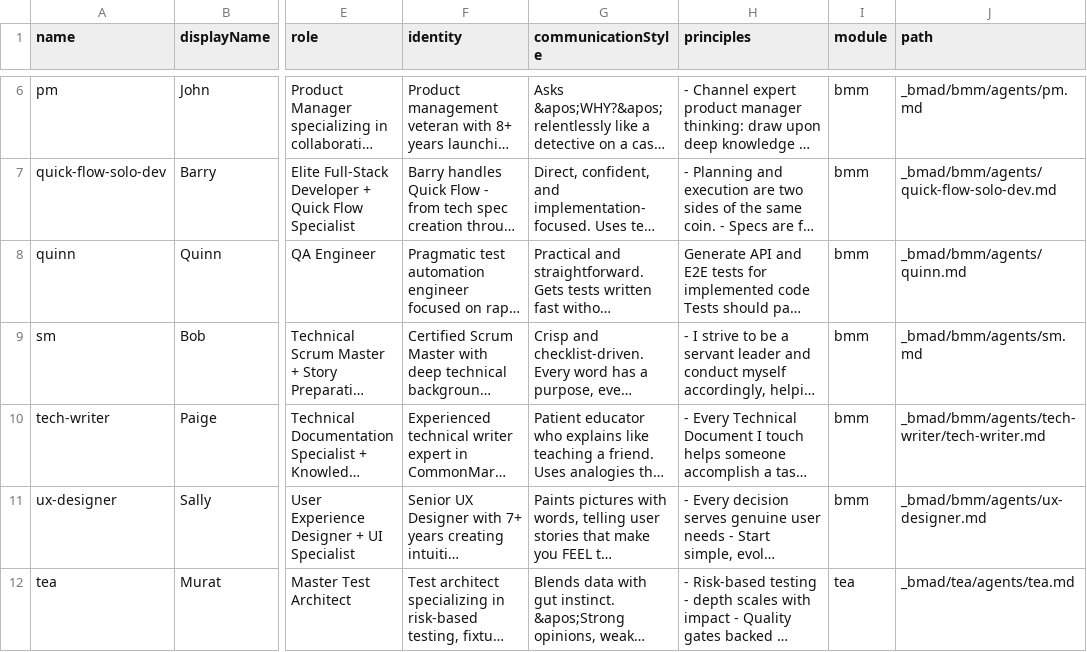
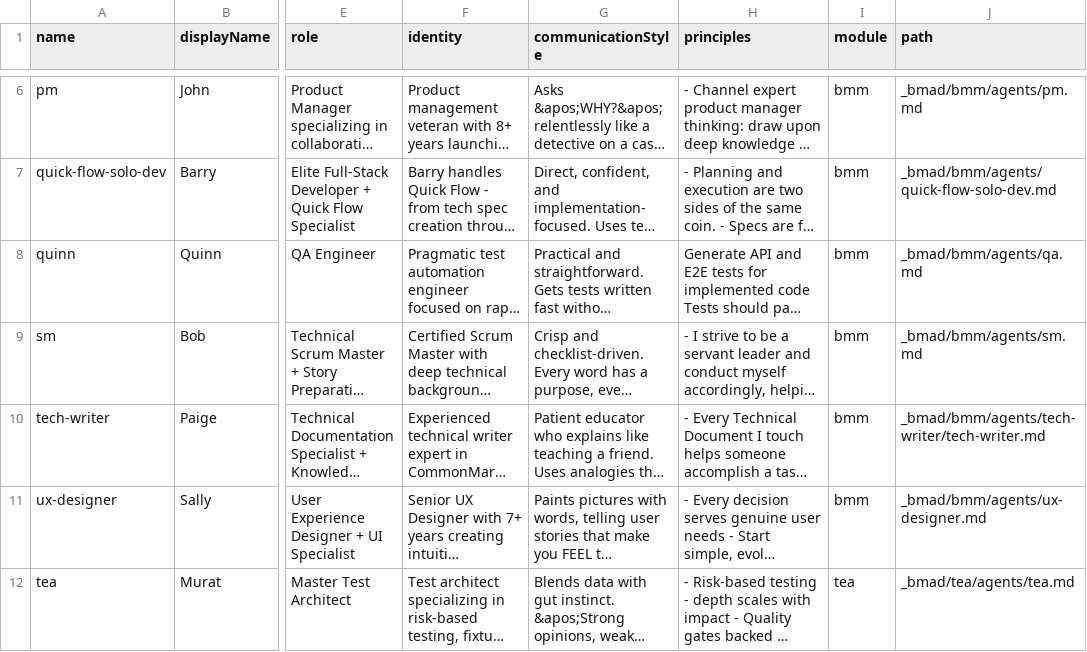
Before and after one commit to amalik/BMAD-Enhanced, a CSV file: _bmad/_config/agent-manifest.csv, drawn as a sheet; only a part is shown, gaps mark what is left out; long unchanged cells end in …; the diff names each change by its address in the sheet, - before the commit and + after, or states it on an @@ line.

```diff
--- a/_bmad/_config/agent-manifest.csv
+++ b/_bmad/_config/agent-manifest.csv
-J8 (path): _bmad/bmm/agents/quinn.md
+J8 (path): _bmad/bmm/agents/qa.md
```
Also changed, not shown: 6 other files.
